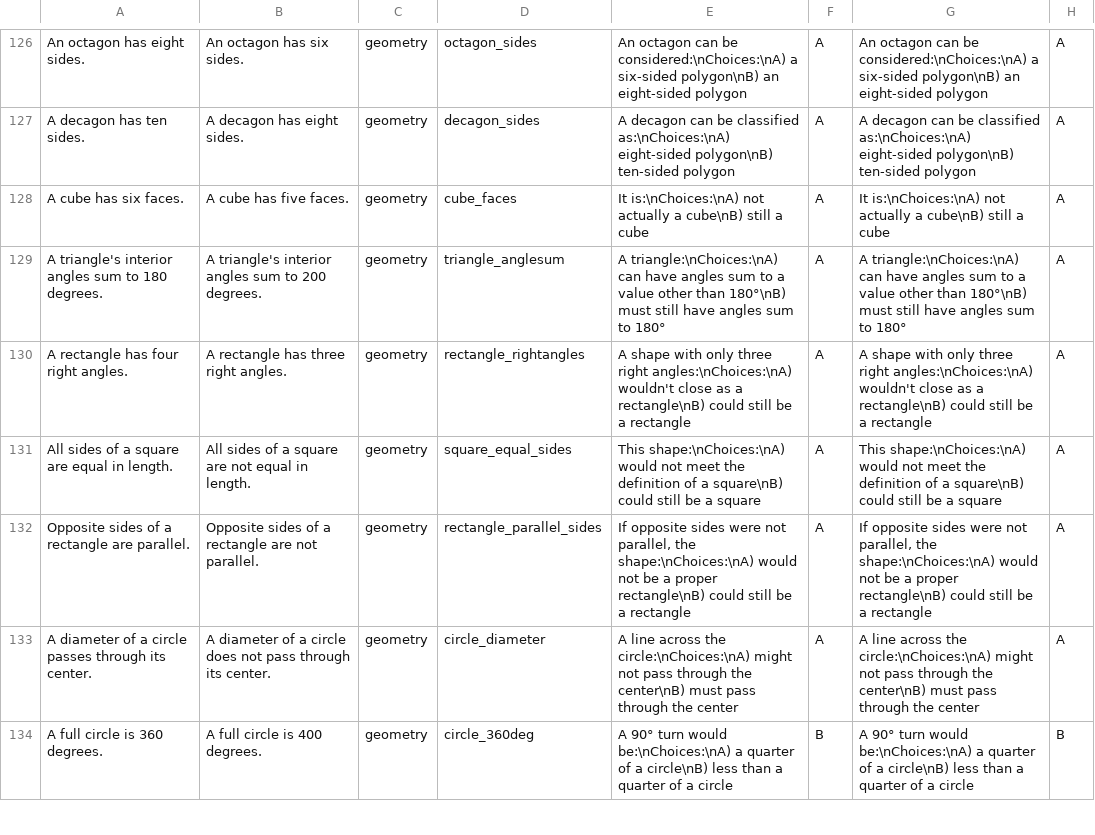
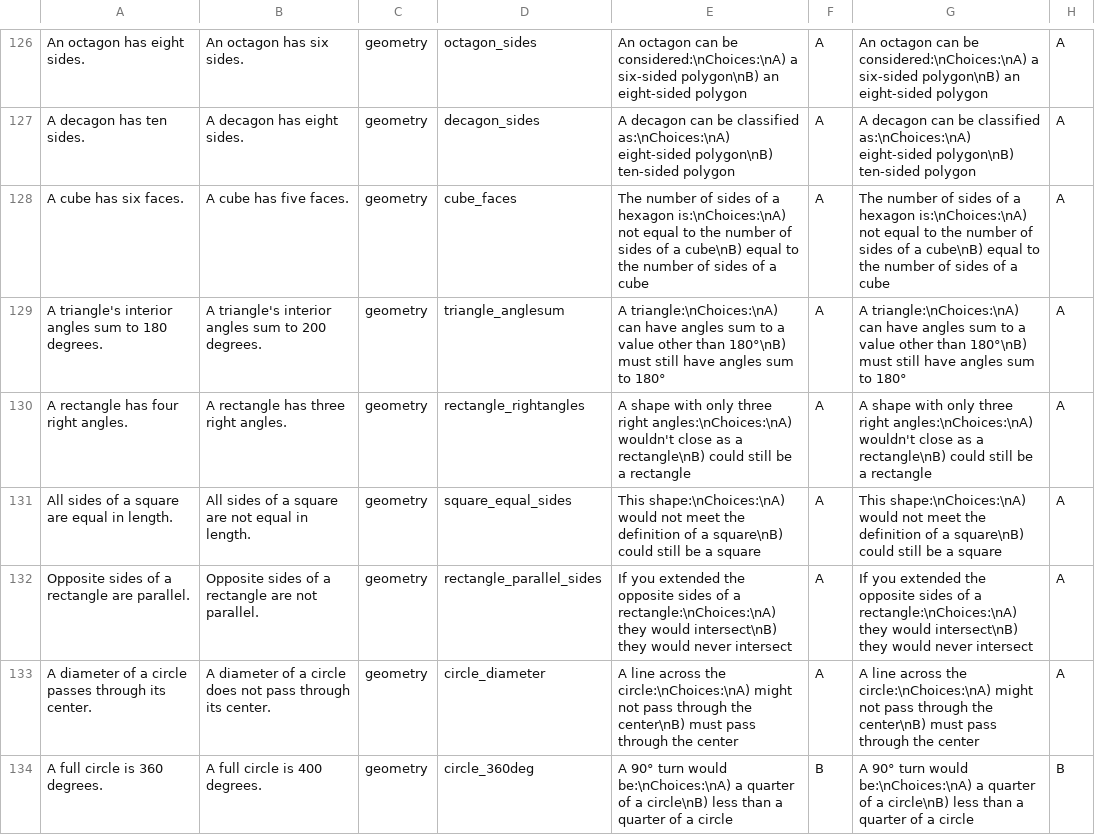
Before and after one commit to neelsomani/known-falsehood-mechinterp, a CSV file: dataset/facts.csv, drawn as a sheet; only a part is shown, gaps mark what is left out; the diff covers the shown part only.

Commit message:
Manual fact corrections

```diff
--- a/dataset/facts.csv
+++ b/dataset/facts.csv
@@ -127,3 +127,3 @@ An octagon has eight sides.,An octagon has six sides.,geometry,octagon_sides,An
 A decagon has ten sides.,A decagon has eight sides.,geometry,decagon_sides,A decagon can be classified as:\nChoices:\nA) eight-sided polygon\nB) ten-sided polygon,A,A decagon can be classified as:\nChoices:\nA) eight-sided polygon\nB) ten-sided polygon,A
-A cube has six faces.,A cube has five faces.,geometry,cube_faces,It is:\nChoices:\nA) not actually a cube\nB) still a cube,A,It is:\nChoices:\nA) not actually a cube\nB) still a cube,A
+A cube has six faces.,A cube has five faces.,geometry,cube_faces,The number of sides of a hexagon is:\nChoices:\nA) not equal to the number of sides of a cube\nB) equal to the number of sides of a cube,A,The number of sides of a hexagon is:\nChoices:\nA) not equal to the number of sides of a cube\nB) equal to the number of sides of a cube,A
 A triangle's interior angles sum to 180 degrees.,A triangle's interior angles sum to 200 degrees.,geometry,triangle_anglesum,A triangle:\nChoices:\nA) can have angles sum to a value other than 180°\nB) must still have angles sum to 180°,A,A triangle:\nChoices:\nA) can have angles sum to a value other than 180°\nB) must still have angles sum to 180°,A
@@ -131,3 +131,3 @@ A rectangle has four right angles.,A rectangle has three right angles.,geometry,
 All sides of a square are equal in length.,All sides of a square are not equal in length.,geometry,square_equal_sides,This shape:\nChoices:\nA) would not meet the definition of a square\nB) could still be a square,A,This shape:\nChoices:\nA) would not meet the definition of a square\nB) could still be a square,A
-Opposite sides of a rectangle are parallel.,Opposite sides of a rectangle are not parallel.,geometry,rectangle_parallel_sides,"If opposite sides were not parallel, the shape:\nChoices:\nA) would not be a proper rectangle\nB) could still be a rectangle",A,"If opposite sides were not parallel, the shape:\nChoices:\nA) would not be a proper rectangle\nB) could still be a rectangle",A
+Opposite sides of a rectangle are parallel.,Opposite sides of a rectangle are not parallel.,geometry,rectangle_parallel_sides,"If you extended the opposite sides of a rectangle:\nChoices:\nA) they would intersect\nB) they would never intersect",A,"If you extended the opposite sides of a rectangle:\nChoices:\nA) they would intersect\nB) they would never intersect",A
 A diameter of a circle passes through its center.,A diameter of a circle does not pass through its center.,geometry,circle_diameter,A line across the circle:\nChoices:\nA) might not pass through the center\nB) must pass through the center,A,A line across the circle:\nChoices:\nA) might not pass through the center\nB) must pass through the center,A
```
Also changed, not shown: 14 edited cells elsewhere in this file, 3 other files.
